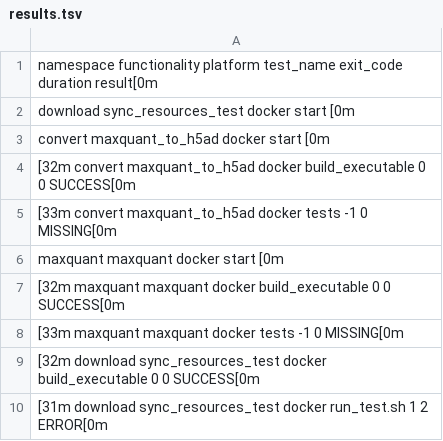
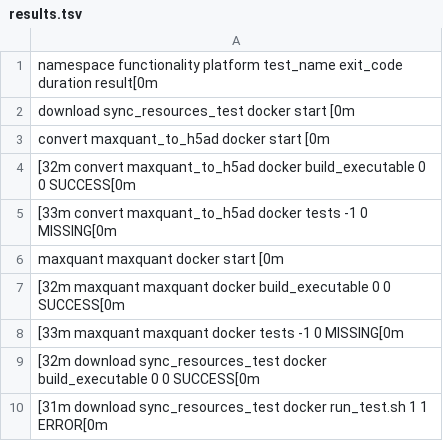
Before and after one commit to czbiohub-sf/mspipelines, a TSV file: check_results/results.tsv, drawn as a sheet; the diff names each change by its address in the sheet, - before the commit and + after, or states it on an @@ line.

```diff
--- a/check_results/results.tsv
+++ b/check_results/results.tsv
-A10: …run_test.sh 1 2 ERROR[0m
+A10: …run_test.sh 1 1 ERROR[0m
```
Also changed, not shown: 17 other files.
